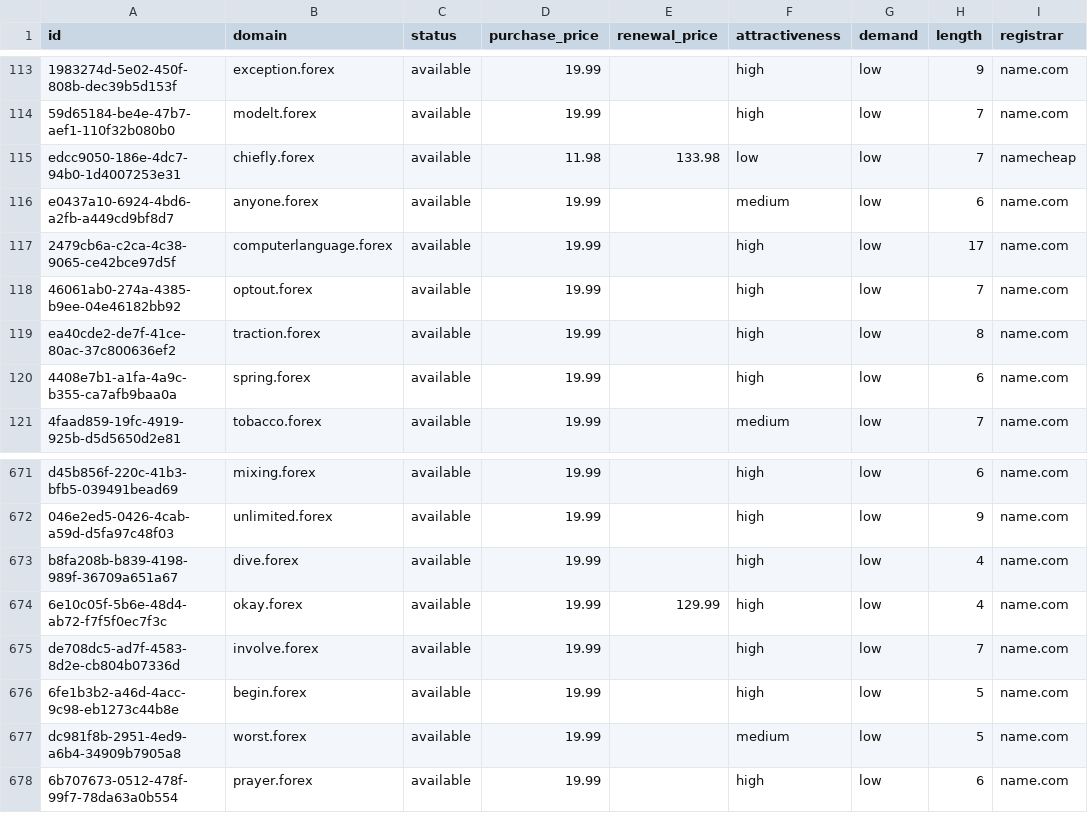
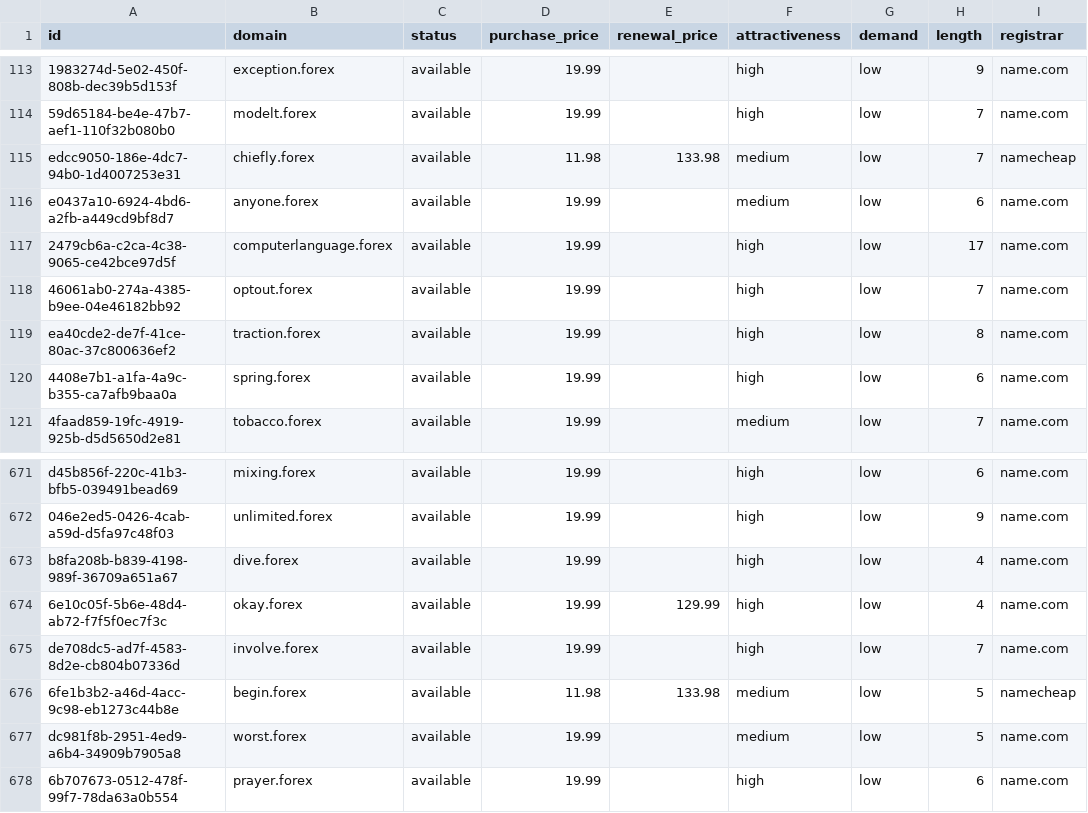
Before and after one commit to UniqueDomains/forex-oneword-domains, a CSV file: forex.csv, drawn as a sheet; only a part is shown, gaps mark what is left out; the diff names each change by its address in the sheet, - before the commit and + after, or states it on an @@ line.

Commit message:
Domains update

```diff
--- a/forex.csv
+++ b/forex.csv
-F115 (attractiveness): low
+F115 (attractiveness): medium
-D676 (purchase_price): 19.99
+D676 (purchase_price): 11.98
-E676 (renewal_price): (empty)
+E676 (renewal_price): 133.98
-F676 (attractiveness): high
+F676 (attractiveness): medium
-I676 (registrar): name.com
+I676 (registrar): namecheap
```
Also changed, not shown: 4 other files.
